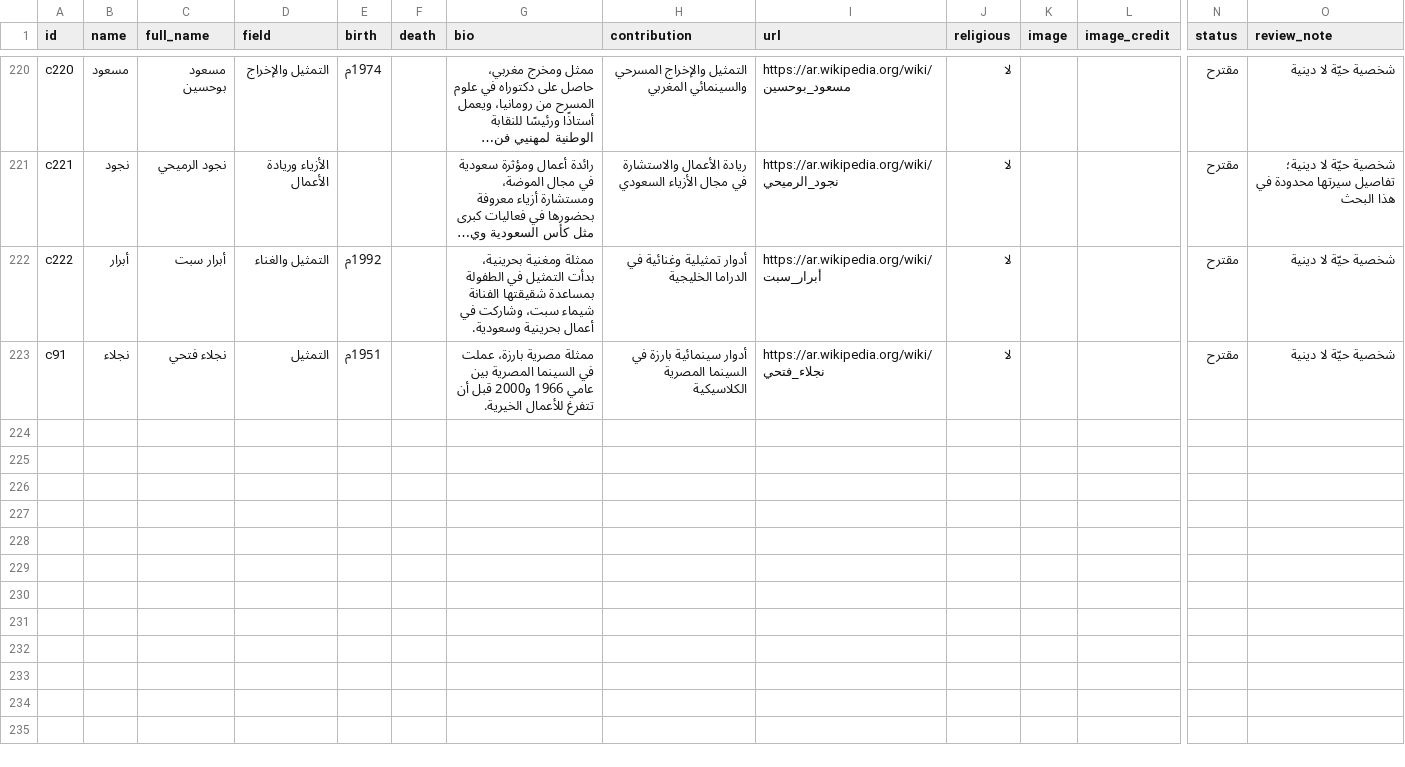
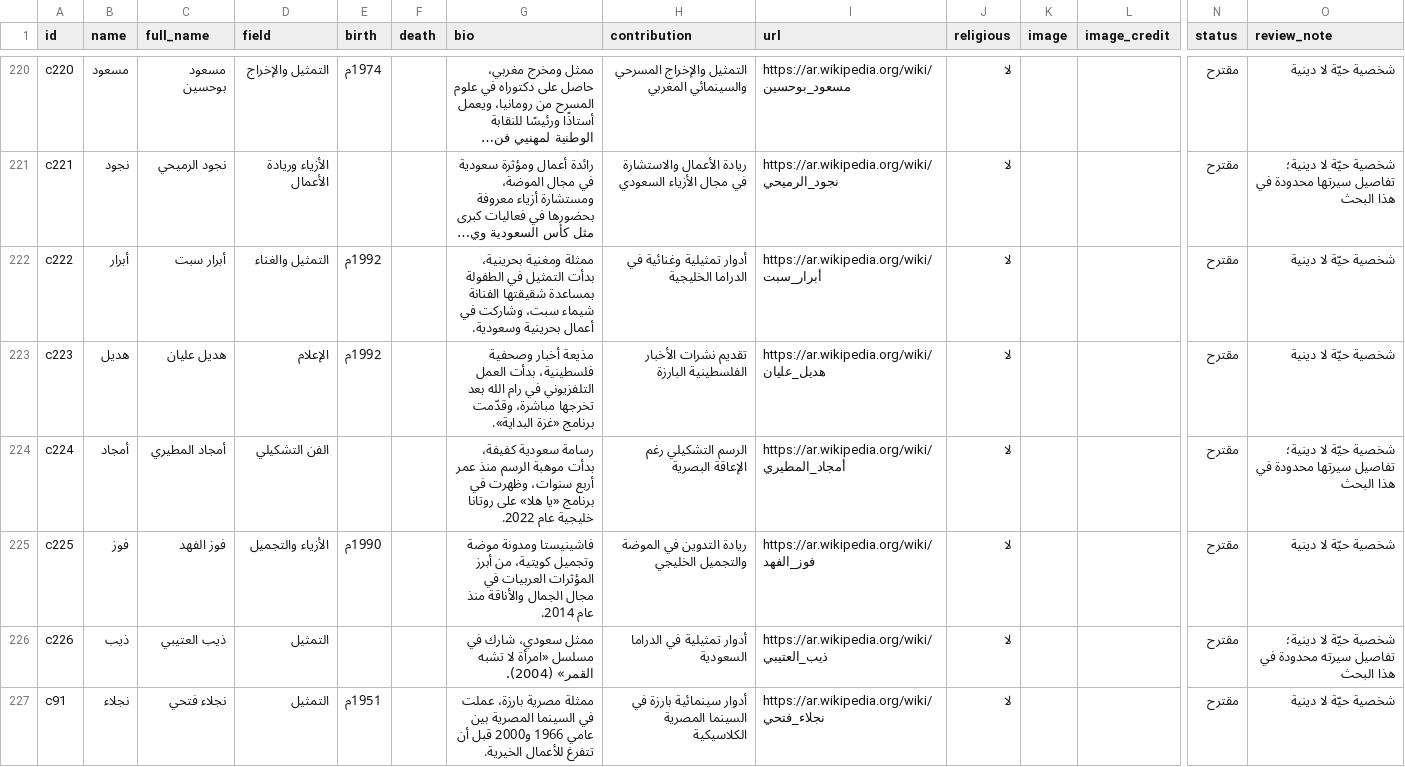
Before and after one commit to AmrShaar13006/dsc-name-quote, a CSV file: data/celebrities.csv, drawn as a sheet; only a part is shown, gaps mark what is left out; long unchanged cells end in …; rows hold the shown columns only; the diff names each change by its address in the sheet, - before the commit and + after, or states it on an @@ line.

```diff
--- a/data/celebrities.csv
+++ b/data/celebrities.csv
+row 223: c223 | هديل | هديل عليان | الإعلام | 1992م |  | مذيعة أخبار وصحفية فلسطينية، بدأت العمل التلفزيوني في رام الله بعد تخرجها مباشرة، وقدّمت برنامج «غزة البداية». | تقديم نشرات الأخبار الفلسطينية البارزة | https://ar.wikipedia.org/wiki/هديل_عليان | لا |  |  | مقترح | شخصية حيّة لا دينية
+row 224: c224 | أمجاد | أمجاد المطيري | الفن التشكيلي |  |  | رسامة سعودية كفيفة، بدأت موهبة الرسم منذ عمر أربع سنوات، وظهرت في برنامج «يا هلا» على روتانا خليجية عام 2022. | الرسم التشكيلي رغم الإعاقة البصرية | https://ar.wikipedia.org/wiki/أمجاد_المطيري | لا |  |  | مقترح | شخصية حيّة لا دينية؛ تفاصيل سيرتها محدودة في هذا البحث
+row 225: c225 | فوز | فوز الفهد | الأزياء والتجميل | 1990م |  | فاشينيستا ومدونة موضة وتجميل كويتية، من أبرز المؤثرات العربيات في مجال الجمال والأناقة منذ عام 2014. | ريادة التدوين في الموضة والتجميل الخليجي | https://ar.wikipedia.org/wiki/فوز_الفهد | لا |  |  | مقترح | شخصية حيّة لا دينية
+row 226: c226 | ذيب | ذيب العتيبي | التمثيل |  |  | ممثل سعودي، شارك في مسلسل «امرأة لا تشبه القمر» (2004). | أدوار تمثيلية في الدراما السعودية | https://ar.wikipedia.org/wiki/ذيب_العتيبي | لا |  |  | مقترح | شخصية حيّة لا دينية؛ تفاصيل سيرته محدودة في هذا البحث
```
